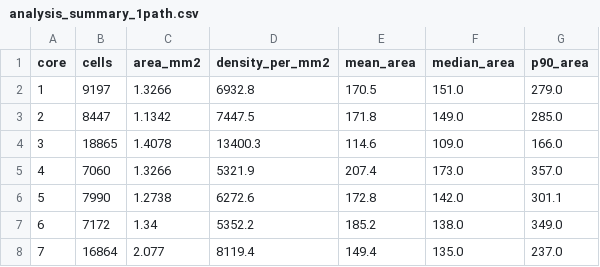
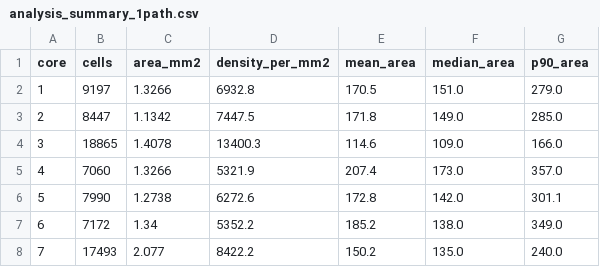
Before and after one commit to rf2960/stardist_nuclear_segmentation, a CSV file: results_1path_analysis/analysis_summary_1path.csv, drawn as a sheet.

Commit message:
Expand Core 7 inclusion boundary

```diff
--- a/results_1path_analysis/analysis_summary_1path.csv
+++ b/results_1path_analysis/analysis_summary_1path.csv
@@ -7,2 +7,2 @@ core,cells,area_mm2,density_per_mm2,mean_area,median_area,p90_area
 6,7172,1.34,5352.2,185.2,138.0,349.0
-7,16864,2.077,8119.4,149.4,135.0,237.0
+7,17493,2.077,8422.2,150.2,135.0,240.0
```
Also changed, not shown: 6 other files.
